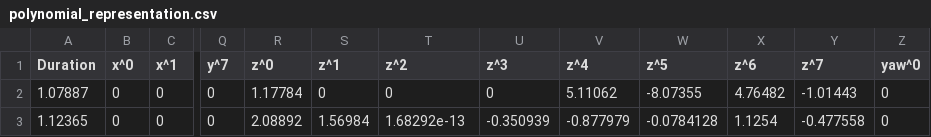
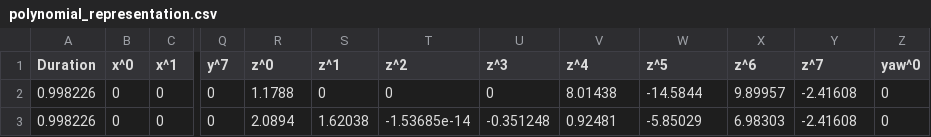
Before and after one commit to smidmatej/mpc_quad_ros, a CSV file: src/trajectory_generation/polynomial_trajectory/polynomial_representation.csv, drawn as a sheet; only a part is shown, gaps mark what is left out; the diff names each change by its address in the sheet, - before the commit and + after, or states it on an @@ line.

```diff
--- a/src/trajectory_generation/polynomial_trajectory/polynomial_representation.csv
+++ b/src/trajectory_generation/polynomial_trajectory/polynomial_representation.csv
-A2 (Duration): 1.07887
+A2 (Duration): 0.998226
-R2 (z^0): 1.17784
+R2 (z^0): 1.1788
-V2 (z^4): 5.11062
+V2 (z^4): 8.01438
-W2 (z^5): -8.07355
+W2 (z^5): -14.5844
-X2 (z^6): 4.76482
+X2 (z^6): 9.89957
-Y2 (z^7): -1.01443
+Y2 (z^7): -2.41608
-A3 (Duration): 1.12365
+A3 (Duration): 0.998226
-R3 (z^0): 2.08892
+R3 (z^0): 2.0894
-S3 (z^1): 1.56984
+S3 (z^1): 1.62038
-T3 (z^2): 1.68292e-13
+T3 (z^2): -1.53685e-14
-U3 (z^3): -0.350939
+U3 (z^3): -0.351248
-V3 (z^4): -0.877979
+V3 (z^4): 0.92481
-W3 (z^5): -0.0784128
+W3 (z^5): -5.85029
-X3 (z^6): 1.1254
+X3 (z^6): 6.98303
-Y3 (z^7): -0.477558
+Y3 (z^7): -2.41608
```
Also changed, not shown: src/trajectory_generation/trajectories/trajectory_sampled.csv, 7 other files.
